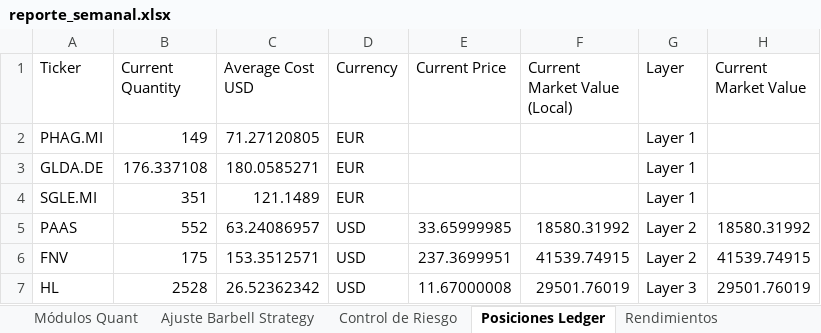
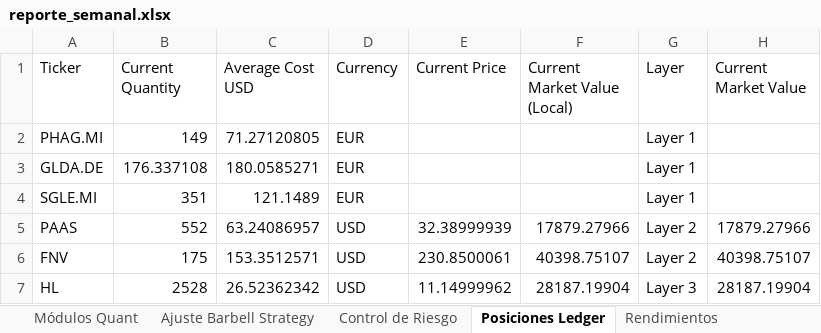
Before and after one commit to pseitler/River-Plate-Alpha, an Excel workbook: public/reporte_semanal.xlsx, sheet Posiciones Ledger, drawn as a sheet; values as stored, in another font and other column widths than the file's, no borders; the diff names each change by its address in the sheet, - before the commit and + after, or states it on an @@ line.

```diff
--- a/public/reporte_semanal.xlsx (sheet Posiciones Ledger)
+++ b/public/reporte_semanal.xlsx (sheet Posiciones Ledger)
-E5 (Current Price): 33.65999985
+E5 (Current Price): 32.38999939
-F5 (Current Market Value (Local)): 18580.31992
+F5 (Current Market Value (Local)): 17879.27966
-H5 (Current Market Value): 18580.31992
+H5 (Current Market Value): 17879.27966
-E6 (Current Price): 237.3699951
+E6 (Current Price): 230.8500061
-F6 (Current Market Value (Local)): 41539.74915
+F6 (Current Market Value (Local)): 40398.75107
-H6 (Current Market Value): 41539.74915
+H6 (Current Market Value): 40398.75107
-E7 (Current Price): 11.67000008
+E7 (Current Price): 11.14999962
-F7 (Current Market Value (Local)): 29501.76019
+F7 (Current Market Value (Local)): 28187.19904
-H7 (Current Market Value): 29501.76019
+H7 (Current Market Value): 28187.19904
```
Also changed, not shown: sheet Control de Riesgo, sheet Ajuste Barbell Strategy, sheet Rendimientos, sheet Módulos Quant, 1 other file.
